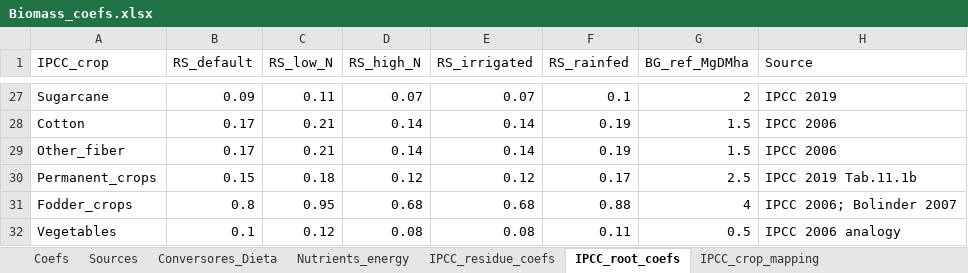
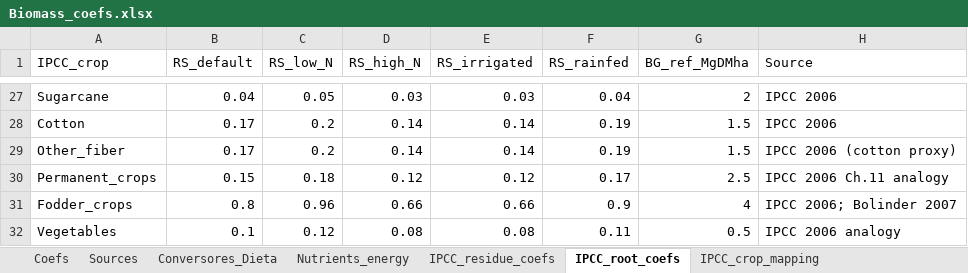
Before and after one commit to eduaguilera/afsetools, an Excel workbook: inst/extdata/Biomass_coefs.xlsx, sheet IPCC_root_coefs, drawn as a sheet; only a part is shown, gaps mark what is left out; values as stored, in another font and other column widths than the file's, no borders; the diff covers the shown part only; the diff names each change by its address in the sheet, - before the commit and + after, or states it on an @@ line.

Commit message:
data: add 6 IPCC coefficient sheets to Biomass_coefs.xlsx\n\nNew sheets verified against IPCC 2006 Vol.4 Ch.11 Table 11.2:\n- IPCC_residue_coefs: 31 crops with Slope/Intercept for AG residue DM,\n  N content (N_AG, N_BG), and default root-shoot ratios\n- IPCC_root_coefs: 31 crops with RS ratios sensitive to N-input level\n  and irrigation status\n- IPCC_crop_mapping: 136 FAO items mapped to 31 IPCC categories\n- Modern_variety_adoption: 3 regions with adoption fraction parameters\n- N_input_RS_adj: 5 N-input levels with RS adjustment multipliers\n- Irrigation_adj: 3 irrigation categories with crop/root multipliers\n\nMajor corrections from initial placeholder values:\n- 12+ crops had wrong coefficients (copied from Wheat)\n- Oats, Millet, Sorghum, Rye, Soybeans, Dry beans, Groundnuts,\n  Potatoes, Sugar beet, Sugarcane, Maize, Rice, Fodder corrected\n- Source annotations updated to IPCC 2006 Tab.11.2\n\nNPP model equations also verified against published sources:\n- Miami (Lieth 1975): all coefficients correct\n- NCEAS (Del Grosso et al. 2008 Ecology 89:2117): all correct\n- Rosenzweig (1968): all coefficients correct\n\nload_general_data() now loads 79 objects (was 73). 323 tests pass."

```diff
--- a/inst/extdata/Biomass_coefs.xlsx (sheet IPCC_root_coefs)
+++ b/inst/extdata/Biomass_coefs.xlsx (sheet IPCC_root_coefs)
-B27 (RS_default): 0.09
+B27 (RS_default): 0.04
-C27 (RS_low_N): 0.11
+C27 (RS_low_N): 0.05
-D27 (RS_high_N): 0.07
+D27 (RS_high_N): 0.03
-E27 (RS_irrigated): 0.07
+E27 (RS_irrigated): 0.03
-F27 (RS_rainfed): 0.1
+F27 (RS_rainfed): 0.04
-H27 (Source): IPCC 2019
+H27 (Source): IPCC 2006
-C28:C29 (RS_low_N): 0.21
+C28:C29 (RS_low_N): 0.2
-H29 (Source): IPCC 2006
+H29 (Source): IPCC 2006 (cotton proxy)
-H30 (Source): IPCC 2019 Tab.11.1b
+H30 (Source): IPCC 2006 Ch.11 analogy
-C31 (RS_low_N): 0.95
+C31 (RS_low_N): 0.96
-D31 (RS_high_N): 0.68
+D31 (RS_high_N): 0.66
-E31 (RS_irrigated): 0.68
+E31 (RS_irrigated): 0.66
-F31 (RS_rainfed): 0.88
+F31 (RS_rainfed): 0.9
```
Also changed, not shown: 72 edited cells elsewhere in this sheet, sheet IPCC_residue_coefs.
